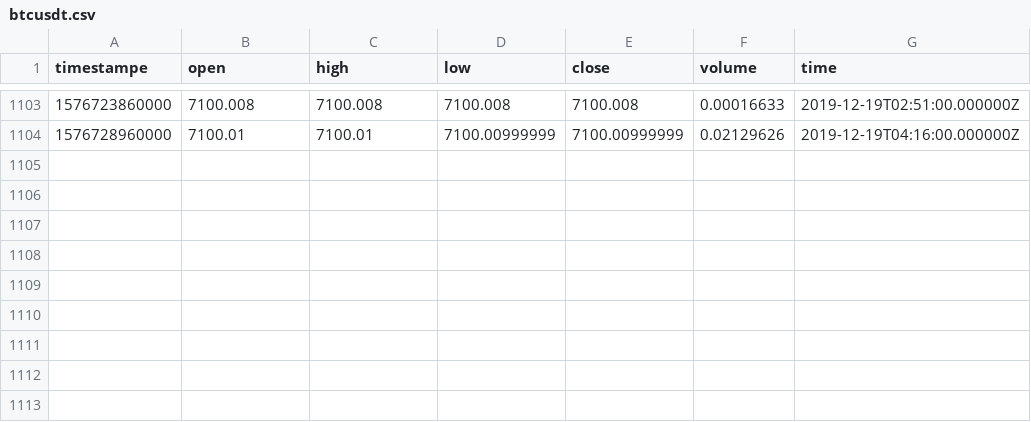
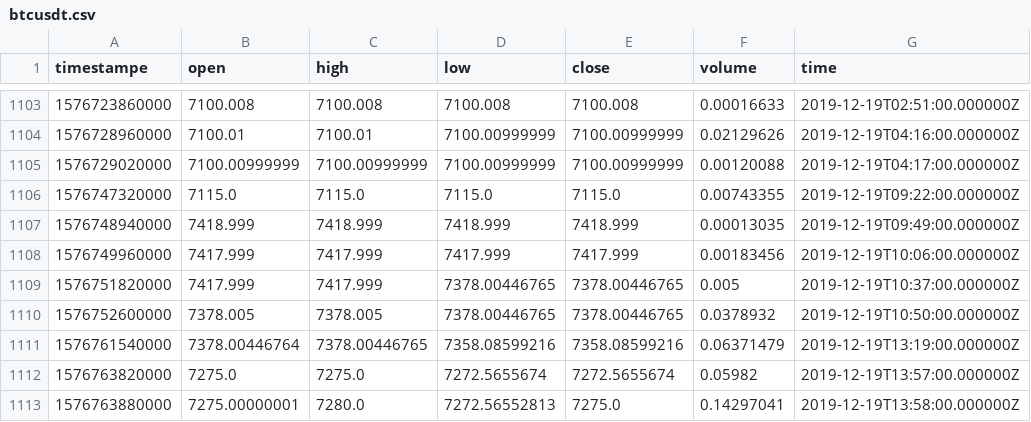
Before and after one commit to RandomEstimate/DataCollector, a CSV file: upbit/btcusdt.csv, drawn as a sheet; only a part is shown, gaps mark what is left out; the diff names each change by its address in the sheet, - before the commit and + after, or states it on an @@ line.

```diff
--- a/upbit/btcusdt.csv
+++ b/upbit/btcusdt.csv
+row 1105: 1576729020000 | 7100.00999999 | 7100.00999999 | 7100.00999999 | 7100.00999999 | 0.00120088 | 2019-12-19T04:17:00.000000Z
+row 1106: 1576747320000 | 7115.0 | 7115.0 | 7115.0 | 7115.0 | 0.00743355 | 2019-12-19T09:22:00.000000Z
+row 1107: 1576748940000 | 7418.999 | 7418.999 | 7418.999 | 7418.999 | 0.00013035 | 2019-12-19T09:49:00.000000Z
+row 1108: 1576749960000 | 7417.999 | 7417.999 | 7417.999 | 7417.999 | 0.00183456 | 2019-12-19T10:06:00.000000Z
+row 1109: 1576751820000 | 7417.999 | 7417.999 | 7378.00446765 | 7378.00446765 | 0.005 | 2019-12-19T10:37:00.000000Z
+row 1110: 1576752600000 | 7378.005 | 7378.005 | 7378.00446765 | 7378.00446765 | 0.0378932 | 2019-12-19T10:50:00.000000Z
+row 1111: 1576761540000 | 7378.00446764 | 7378.00446765 | 7358.08599216 | 7358.08599216 | 0.06371479 | 2019-12-19T13:19:00.000000Z
+row 1112: 1576763820000 | 7275.0 | 7275.0 | 7272.5655674 | 7272.5655674 | 0.05982 | 2019-12-19T13:57:00.000000Z
+row 1113: 1576763880000 | 7275.00000001 | 7280.0 | 7272.56552813 | 7275.0 | 0.14297041 | 2019-12-19T13:58:00.000000Z
```
Also changed, not shown: 29 other files.
